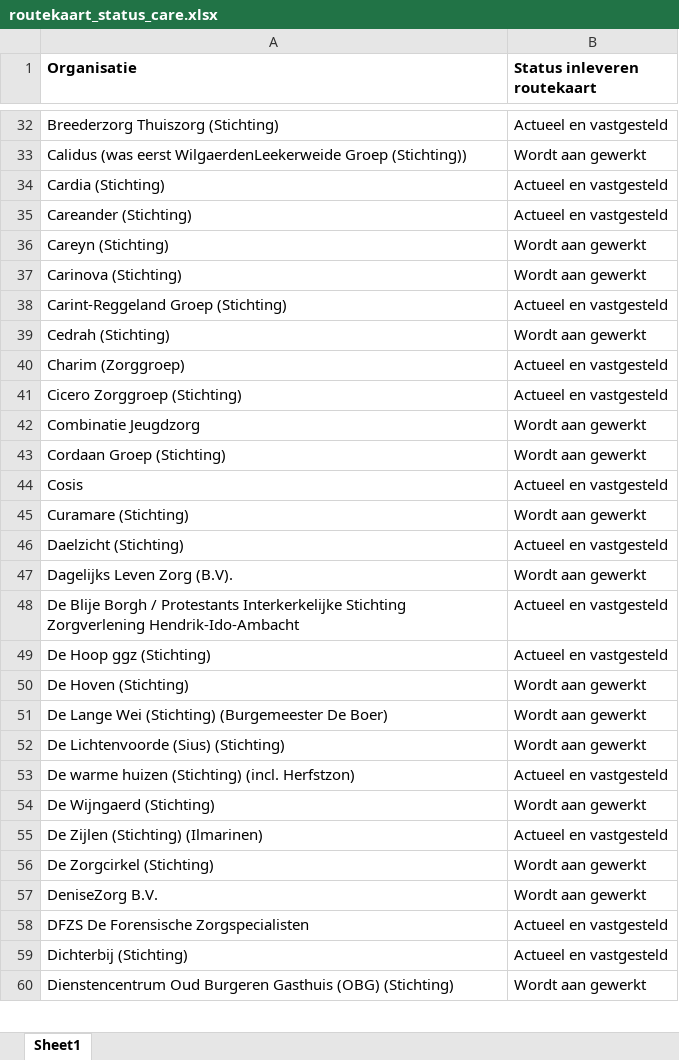
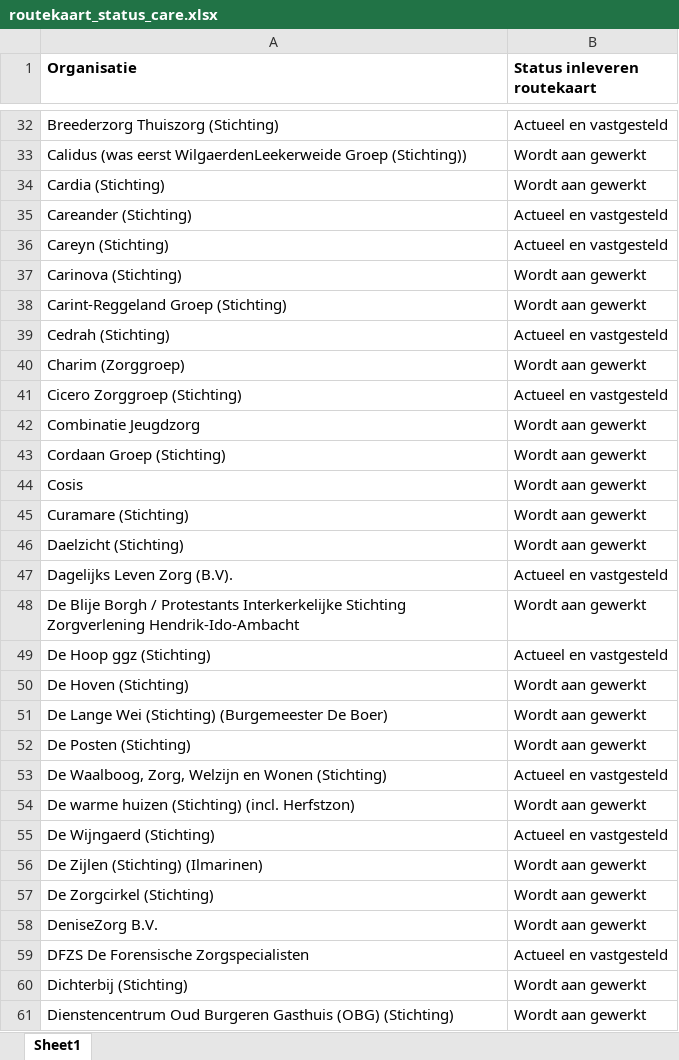
Before and after one commit to ReinierNL/nederland-waterland, an Excel workbook: src/data/routekaart_status_care.xlsx, sheet Sheet1, drawn as a sheet; only a part is shown, gaps mark what is left out; values as stored, in another font and other column widths than the file's, no borders; addresses are those after the commit; the diff covers the shown part only; the diff names each change by its address in the sheet, - before the commit and + after, or states it on an @@ line.

```diff
--- a/src/data/routekaart_status_care.xlsx (sheet Sheet1)
+++ b/src/data/routekaart_status_care.xlsx (sheet Sheet1)
-B34 (Status inleveren routekaart): Actueel en vastgesteld
+B34 (Status inleveren routekaart): Wordt aan gewerkt
-B36 (Status inleveren routekaart): Wordt aan gewerkt
+B36 (Status inleveren routekaart): Actueel en vastgesteld
-B38 (Status inleveren routekaart): Actueel en vastgesteld
+B38 (Status inleveren routekaart): Wordt aan gewerkt
-B39 (Status inleveren routekaart): Wordt aan gewerkt
+B39 (Status inleveren routekaart): Actueel en vastgesteld
-B40 (Status inleveren routekaart): Actueel en vastgesteld
+B40 (Status inleveren routekaart): Wordt aan gewerkt
-B44 (Status inleveren routekaart): Actueel en vastgesteld
+B44 (Status inleveren routekaart): Wordt aan gewerkt
-B46 (Status inleveren routekaart): Actueel en vastgesteld
+B46 (Status inleveren routekaart): Wordt aan gewerkt
-B47 (Status inleveren routekaart): Wordt aan gewerkt
+B47 (Status inleveren routekaart): Actueel en vastgesteld
-B48 (Status inleveren routekaart): Actueel en vastgesteld
+B48 (Status inleveren routekaart): Wordt aan gewerkt
-A52 (Organisatie): De Lichtenvoorde (Sius) (Stichting)
+A52 (Organisatie): De Posten (Stichting)
+row 53: De Waalboog, Zorg, Welzijn en Wonen (Stichting) | Actueel en vastgesteld
-B54 (Status inleveren routekaart): Actueel en vastgesteld
+B54 (Status inleveren routekaart): Wordt aan gewerkt
-B55 (Status inleveren routekaart): Wordt aan gewerkt
+B55 (Status inleveren routekaart): Actueel en vastgesteld
-B56 (Status inleveren routekaart): Actueel en vastgesteld
+B56 (Status inleveren routekaart): Wordt aan gewerkt
-B60 (Status inleveren routekaart): Actueel en vastgesteld
+B60 (Status inleveren routekaart): Wordt aan gewerkt
```
Also changed, not shown: 5 added rows, 66 edited cells and cell formats elsewhere in this sheet, 3 other files.
